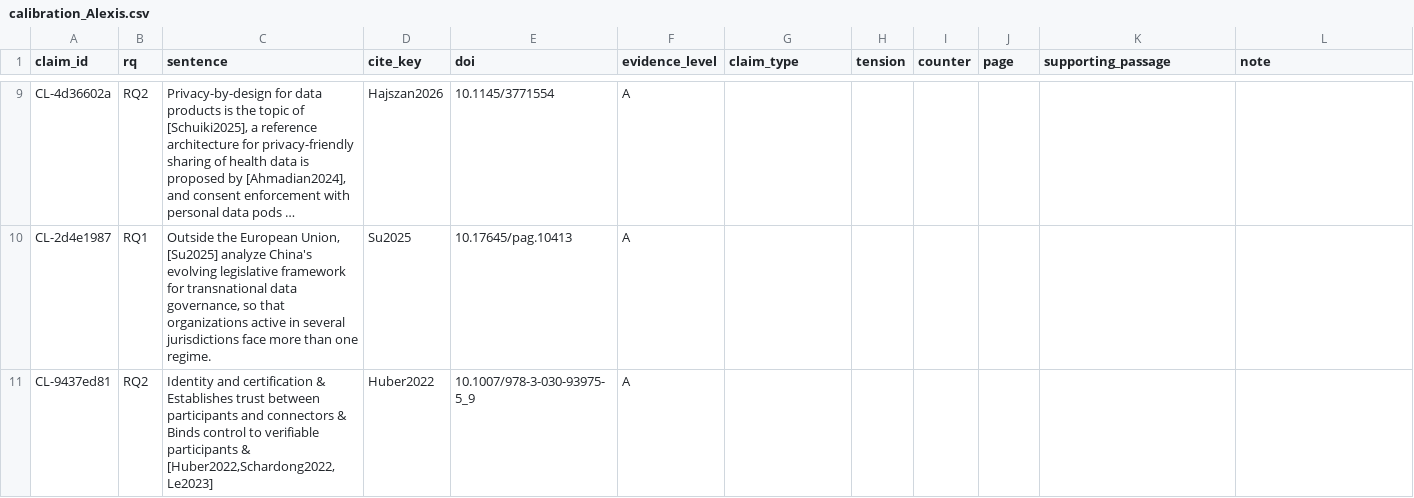
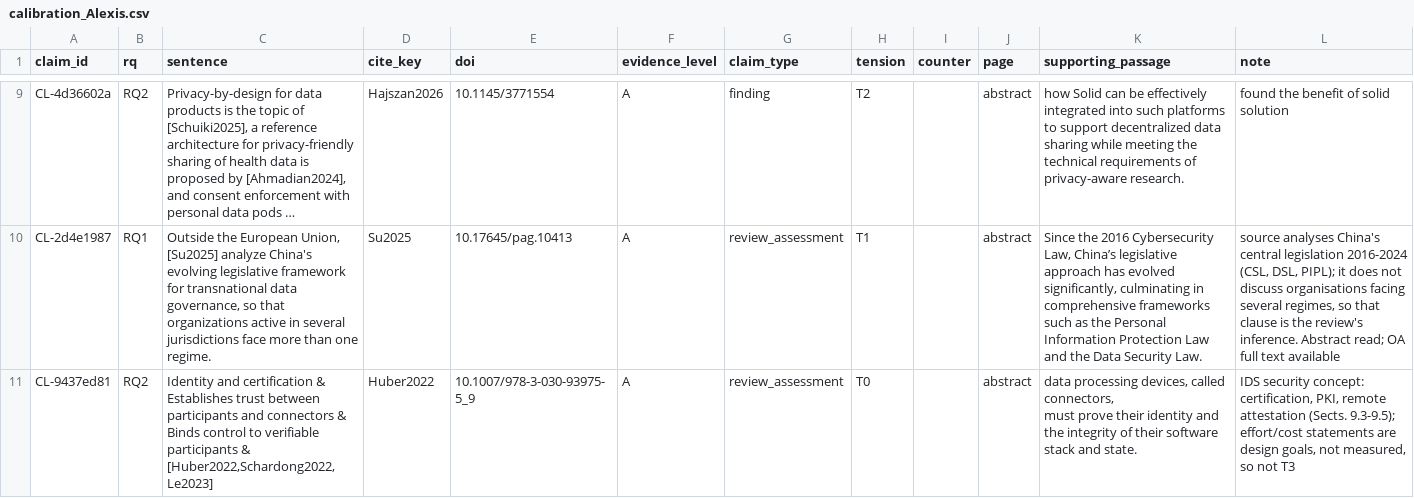
Before and after one commit to egagraha/slr-dataspace, a CSV file: results/evidence/double_coding/calibration_Alexis.csv, drawn as a sheet; only a part is shown, gaps mark what is left out; long unchanged cells end in …; ↵ is a line break in a cell; the diff covers the shown part only; the diff names each change by its address in the sheet, - before the commit and + after, or states it on an @@ line.

```diff
--- a/results/evidence/double_coding/calibration_Alexis.csv
+++ b/results/evidence/double_coding/calibration_Alexis.csv
-G9 (claim_type): (empty)
+G9 (claim_type): finding
-H9 (tension): (empty)
+H9 (tension): T2
-J9:J11 (page): (empty)
+J9:J11 (page): abstract
-K9 (supporting_passage): (empty)
+K9 (supporting_passage): how Solid can be effectively integrated into such platforms to support decentralized data sharing while meeting the technical requirements of privacy-aware research.
-L9 (note): (empty)
+L9 (note): found the benefit of solid solution
-G10:G11 (claim_type): (empty)
+G10:G11 (claim_type): review_assessment
-H10 (tension): (empty)
+H10 (tension): T1
-K10 (supporting_passage): (empty)
+K10 (supporting_passage): Since the 2016 Cybersecurity Law, China’s legislative approach has evolved significantly, culminating in comprehensive frameworks such as the Personal Information Protection Law and the Data Security Law.
-L10 (note): (empty)
+L10 (note): source analyses China's central legislation 2016-2024 (CSL, DSL, PIPL); it does not discuss organisations facing several regimes, so that clause is the review's inference. Abstract read; OA full text available
-H11 (tension): (empty)
+H11 (tension): T0
-K11 (supporting_passage): (empty)
+K11 (supporting_passage): data processing devices, called connectors, ↵ must prove their identity and the integrity of their software stack and state.
-L11 (note): (empty)
+L11 (note): IDS security concept: certification, PKI, remote attestation (Sects. 9.3-9.5); effort/cost statements are design goals, not measured, so not T3
```
Also changed, not shown: 34 edited cells elsewhere in this file, results/evidence/double_coding/calibration_Ega.csv, 3 other files.
